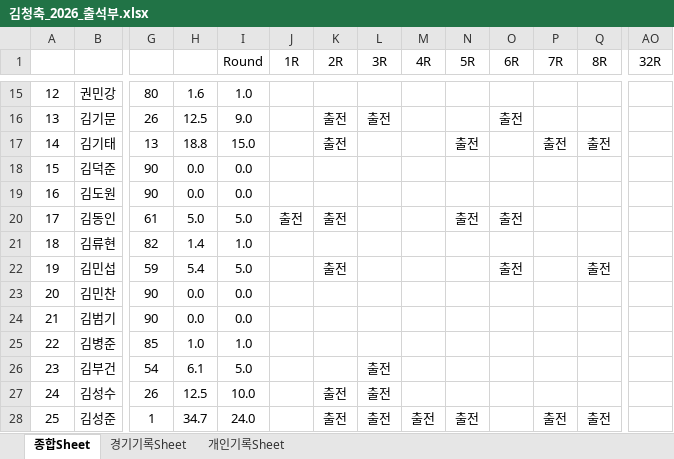
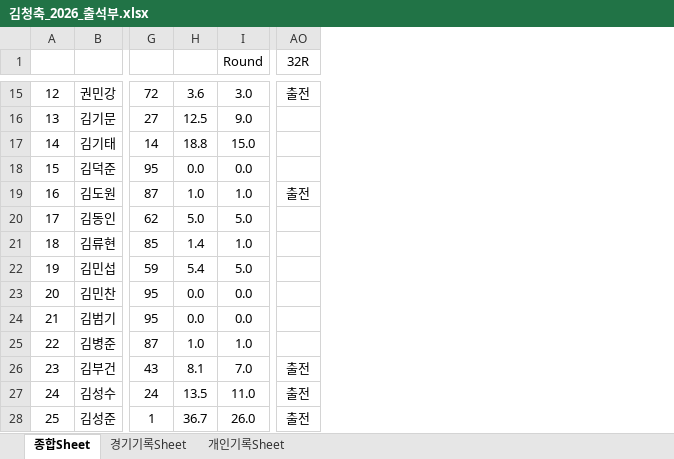
Before and after one commit to winclead/FCKCC, an Excel workbook: 김청축_2026_출석부.xlsx, sheet 종합Sheet, drawn as a sheet; only a part is shown, gaps mark what is left out; values as stored, in another font and other column widths than the file's, no borders; conditional formats not drawn; removed rows and columns are numbered as before the commit, all else as after; the diff covers the shown part only; the diff names each change by its address in the sheet, - before the commit and + after, or states it on an @@ line.

```diff
--- a/김청축_2026_출석부.xlsx (sheet 종합Sheet)
+++ b/김청축_2026_출석부.xlsx (sheet 종합Sheet)
@@ column J (1R) hidden, row 20: 출전 @@
@@ column K (2R) hidden, rows 16-28: 출전 | 출전 |  |  | 출전 |  | 출전 |  |  |  |  | 출전 | 출전 @@
@@ column L (3R) hidden, rows 16-28: 출전 |  |  |  |  |  |  |  |  |  | 출전 | 출전 | 출전 @@
@@ column M (4R) hidden, row 28: 출전 @@
@@ column N (5R) hidden, rows 17-28: 출전 |  |  | 출전 |  |  |  |  |  |  |  | 출전 @@
@@ column O (6R) hidden, rows 16-22: 출전 |  |  |  | 출전 |  | 출전 @@
@@ column P (7R) hidden, rows 17-28: 출전 |  |  |  |  |  |  |  |  |  |  | 출전 @@
@@ column Q (8R) hidden, rows 17-28: 출전 |  |  |  |  | 출전 |  |  |  |  |  | 출전 @@
-G15: 80
+G15: 72
-H15: 1.6
+H15: 3.6
-I15 (Round): 1.0
+I15 (Round): 3.0
-AO15 (32R): (empty)
+AO15 (32R): 출전
-G16: 26
+G16: 27
-G17: 13
+G17: 14
-G18: 90
+G18: 95
-G19: 90
+G19: 87
-H19: 0.0
+H19: 1.0
-I19 (Round): 0.0
+I19 (Round): 1.0
-AO19 (32R): (empty)
+AO19 (32R): 출전
-G20: 61
+G20: 62
-G21: 82
+G21: 85
-G23:G24: 90
+G23:G24: 95
-G25: 85
+G25: 87
-G26: 54
+G26: 43
-H26: 6.1
+H26: 8.1
-I26 (Round): 5.0
+I26 (Round): 7.0
-AO26:AO28 (32R): (empty)
+AO26:AO28 (32R): 출전
-G27: 26
+G27: 24
-H27: 12.5
+H27: 13.5
-I27 (Round): 10.0
+I27 (Round): 11.0
-H28: 34.7
+H28: 36.7
-I28 (Round): 24.0
+I28 (Round): 26.0
```
Also changed, not shown: 1 added row, 14 removed columns, 201 edited cells, cell formats and row numbers in column A elsewhere in this sheet, sheet 개인기록Sheet, formulas that keep their value.
